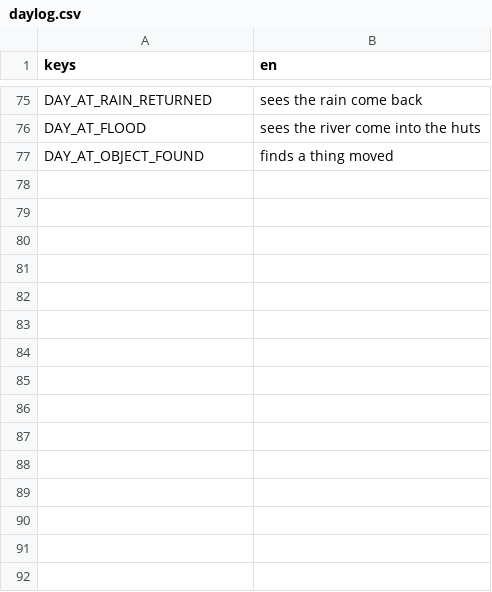
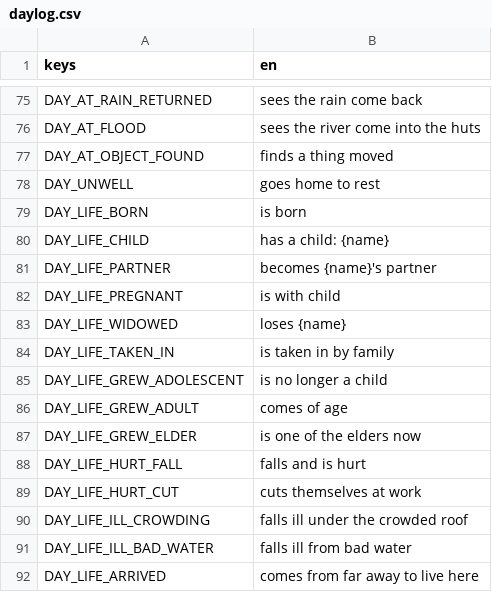
Before and after one commit to happihack/MyWorld, a CSV file: data/text/daylog.csv, drawn as a sheet; only a part is shown, gaps mark what is left out.

```diff
--- a/data/text/daylog.csv
+++ b/data/text/daylog.csv
@@ -77 +77,16 @@ DAY_AT_FLOOD,"sees the river come into the huts"
 DAY_AT_OBJECT_FOUND,"finds a thing moved"
+DAY_UNWELL,"goes home to rest"
+DAY_LIFE_BORN,"is born"
+DAY_LIFE_CHILD,"has a child: {name}"
+DAY_LIFE_PARTNER,"becomes {name}'s partner"
+DAY_LIFE_PREGNANT,"is with child"
+DAY_LIFE_WIDOWED,"loses {name}"
+DAY_LIFE_TAKEN_IN,"is taken in by family"
+DAY_LIFE_GREW_ADOLESCENT,"is no longer a child"
+DAY_LIFE_GREW_ADULT,"comes of age"
+DAY_LIFE_GREW_ELDER,"is one of the elders now"
+DAY_LIFE_HURT_FALL,"falls and is hurt"
+DAY_LIFE_HURT_CUT,"cuts themselves at work"
+DAY_LIFE_ILL_CROWDING,"falls ill under the crowded roof"
+DAY_LIFE_ILL_BAD_WATER,"falls ill from bad water"
+DAY_LIFE_ARRIVED,"comes from far away to live here"
```
Also changed, not shown: data/text/events.csv, data/text/memories.csv, 50 other files.
